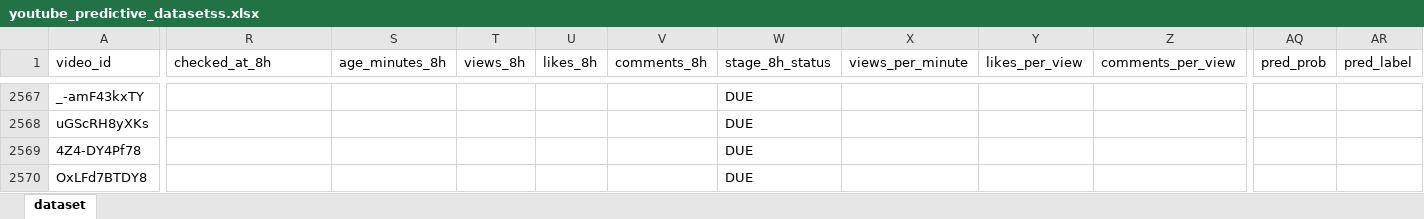
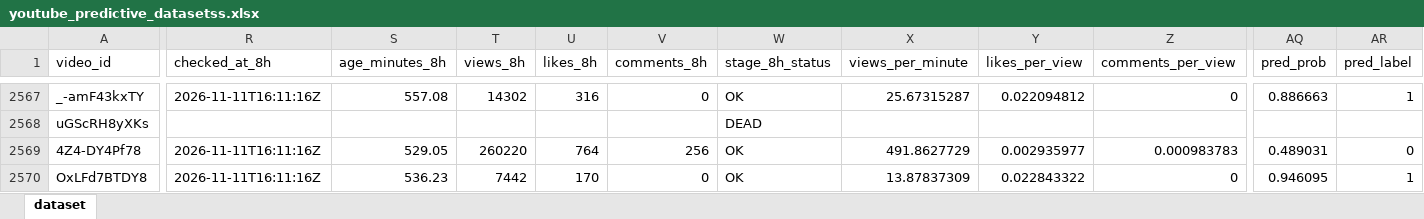
Before and after one commit to stamatis02/Bachelor-Thesislast, an Excel workbook: youtube_predictive_datasetss.xlsx, sheet dataset, drawn as a sheet; only a part is shown, gaps mark what is left out; values as stored, in another font and other column widths than the file's, no borders; the diff covers the shown part only; the diff names each change by its address in the sheet, - before the commit and + after, or states it on an @@ line.

```diff
--- a/youtube_predictive_datasetss.xlsx (sheet dataset)
+++ b/youtube_predictive_datasetss.xlsx (sheet dataset)
-R2567 (checked_at_8h): (empty)
+R2567 (checked_at_8h): 2026-11-11T16:11:16Z
-S2567 (age_minutes_8h): (empty)
+S2567 (age_minutes_8h): 557.08
-T2567 (views_8h): (empty)
+T2567 (views_8h): 14302
-U2567 (likes_8h): (empty)
+U2567 (likes_8h): 316
-V2567 (comments_8h): (empty)
+V2567 (comments_8h): 0
-W2567 (stage_8h_status): DUE
+W2567 (stage_8h_status): OK
-X2567 (views_per_minute): (empty)
+X2567 (views_per_minute): 25.67315287
-Y2567 (likes_per_view): (empty)
+Y2567 (likes_per_view): 0.022094812
-Z2567 (comments_per_view): (empty)
+Z2567 (comments_per_view): 0
-AQ2567 (pred_prob): (empty)
+AQ2567 (pred_prob): 0.886663
-AR2567 (pred_label): (empty)
+AR2567 (pred_label): 1
-W2568 (stage_8h_status): DUE
+W2568 (stage_8h_status): DEAD
-R2569:R2570 (checked_at_8h): (empty)
+R2569:R2570 (checked_at_8h): 2026-11-11T16:11:16Z
-S2569 (age_minutes_8h): (empty)
+S2569 (age_minutes_8h): 529.05
-T2569 (views_8h): (empty)
+T2569 (views_8h): 260220
-U2569 (likes_8h): (empty)
+U2569 (likes_8h): 764
-V2569 (comments_8h): (empty)
+V2569 (comments_8h): 256
-W2569:W2570 (stage_8h_status): DUE
+W2569:W2570 (stage_8h_status): OK
-X2569 (views_per_minute): (empty)
+X2569 (views_per_minute): 491.8627729
-Y2569 (likes_per_view): (empty)
+Y2569 (likes_per_view): 0.002935977
-Z2569 (comments_per_view): (empty)
+Z2569 (comments_per_view): 0.000983783
-AQ2569 (pred_prob): (empty)
+AQ2569 (pred_prob): 0.489031
-AR2569 (pred_label): (empty)
+AR2569 (pred_label): 0
-S2570 (age_minutes_8h): (empty)
+S2570 (age_minutes_8h): 536.23
-T2570 (views_8h): (empty)
+T2570 (views_8h): 7442
-U2570 (likes_8h): (empty)
+U2570 (likes_8h): 170
-V2570 (comments_8h): (empty)
+V2570 (comments_8h): 0
-X2570 (views_per_minute): (empty)
+X2570 (views_per_minute): 13.87837309
-Y2570 (likes_per_view): (empty)
+Y2570 (likes_per_view): 0.022843322
-Z2570 (comments_per_view): (empty)
+Z2570 (comments_per_view): 0
-AQ2570 (pred_prob): (empty)
+AQ2570 (pred_prob): 0.946095
-AR2570 (pred_label): (empty)
+AR2570 (pred_label): 1
```
Also changed, not shown: 10 added rows and 578 edited cells elsewhere in this sheet, 5 other files.
